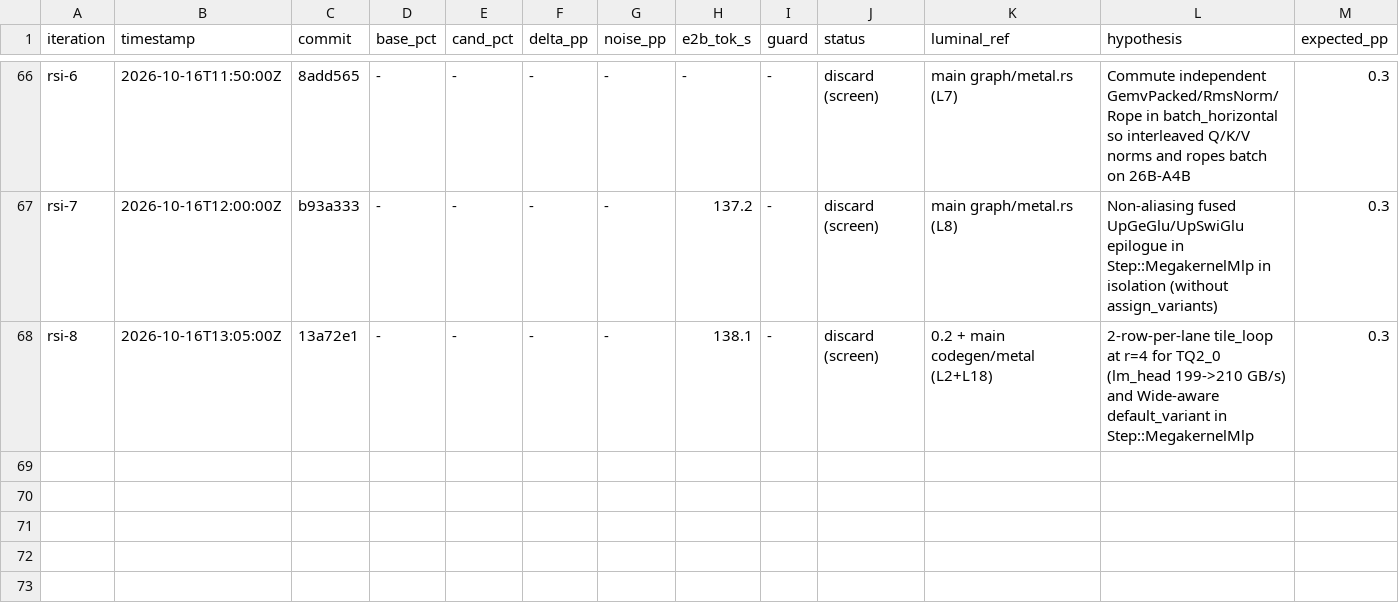
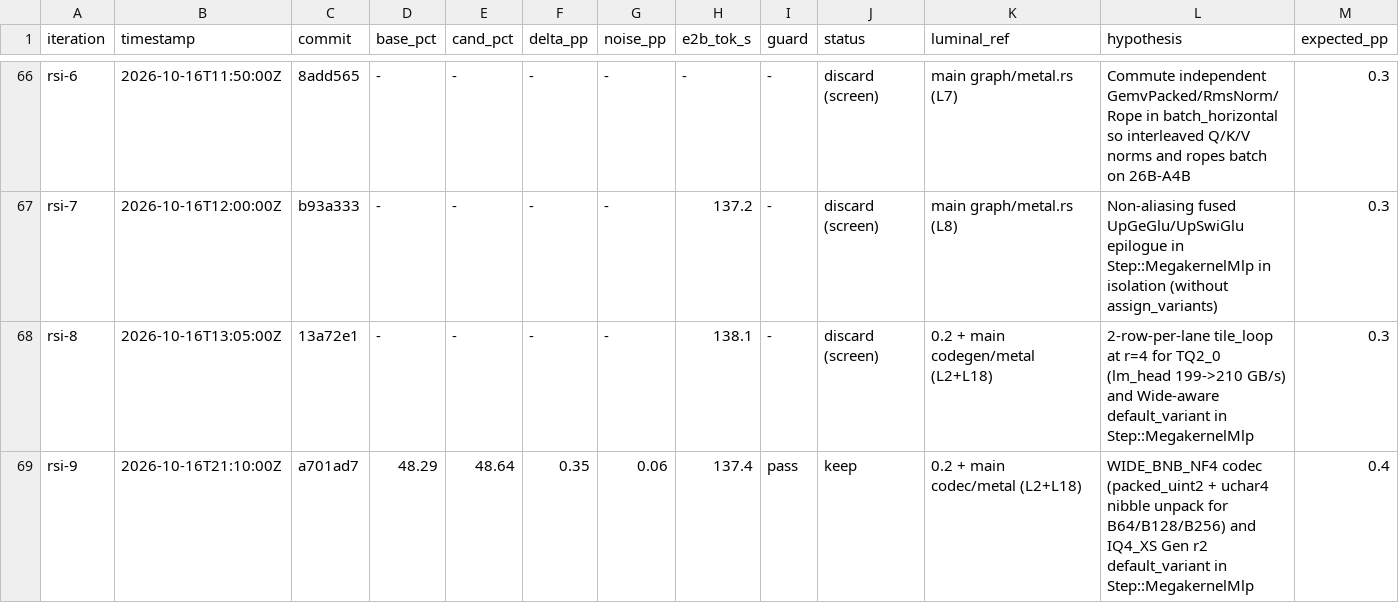
Before and after one commit to MisterTK/gibbs, a TSV file: autoresearch/roofline-loop.tsv, drawn as a sheet; only a part is shown, gaps mark what is left out; rows hold the shown columns only; the diff names each change by its address in the sheet, - before the commit and + after, or states it on an @@ line.

Commit message:
docs: log rsi-9 KEEP (+0.35 pp, 48.6% geomean) and update README assets

```diff
--- a/autoresearch/roofline-loop.tsv
+++ b/autoresearch/roofline-loop.tsv
+row 69: rsi-9 | 2026-10-16T21:10:00Z | a701ad7 | 48.29 | 48.64 | 0.35 | 0.06 | 137.4 | pass | keep | 0.2 + main codec/metal (L2+L18) | WIDE_BNB_NF4 codec (packed_uint2 + uchar4 nibble unpack for B64/B128/B256) and IQ4_XS Gen r2 default_variant in Step::MegakernelMlp | 0.4
```
Also changed, not shown: 7 other files.
